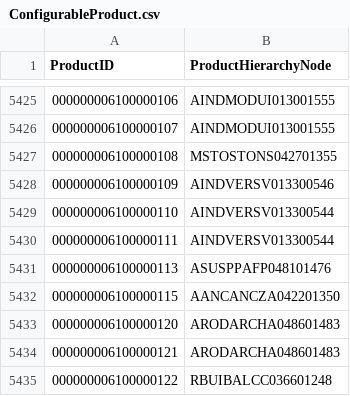
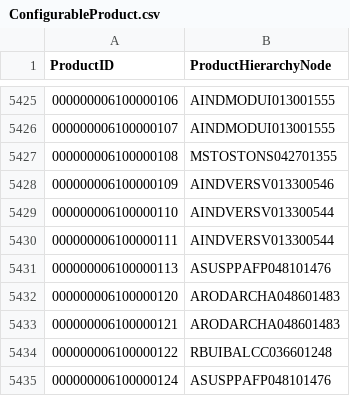
Before and after one commit to szubalii/leviat-data-and-analytics, a CSV file: synapse-dwh/syndw_xxxx_sls_d_euw_001/Master Data/ConfigurableProduct.csv, drawn as a sheet; only a part is shown, gaps mark what is left out; the shorter side is filled out with more unchanged rows; the diff names each change by its address in the sheet, - before the commit and + after, or states it on an @@ line.

Commit message:
Updated ConfigurableProduct.csv

```diff
--- a/synapse-dwh/syndw_xxxx_sls_d_euw_001/Master Data/ConfigurableProduct.csv
+++ b/synapse-dwh/syndw_xxxx_sls_d_euw_001/Master Data/ConfigurableProduct.csv
-row 5432: 000000006100000115 | AANCANCZA042201350
```
